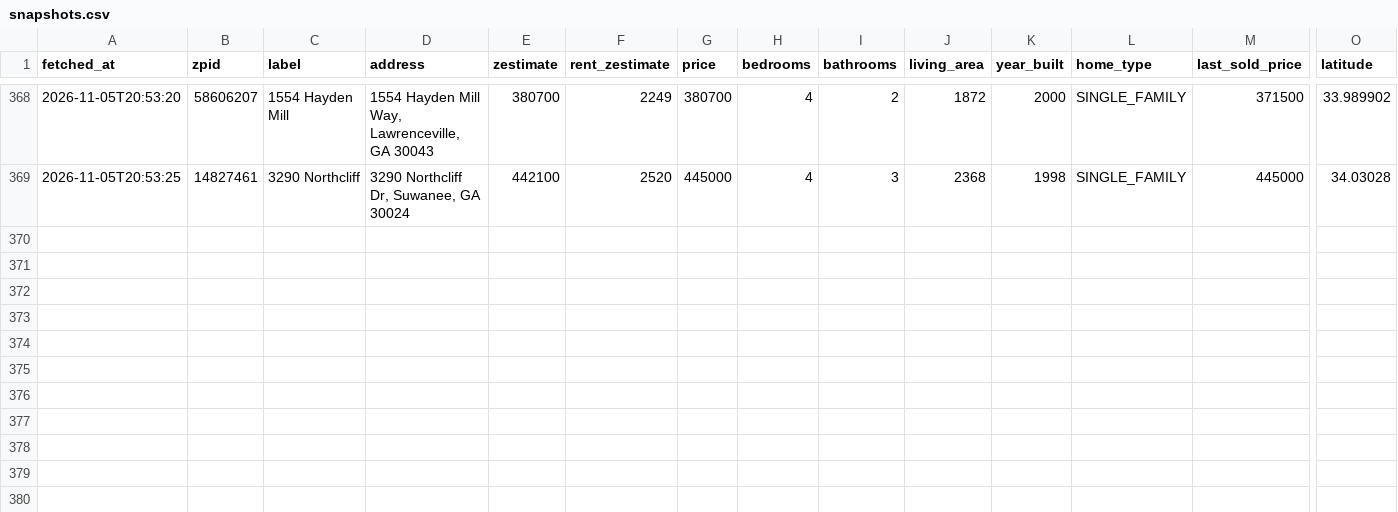
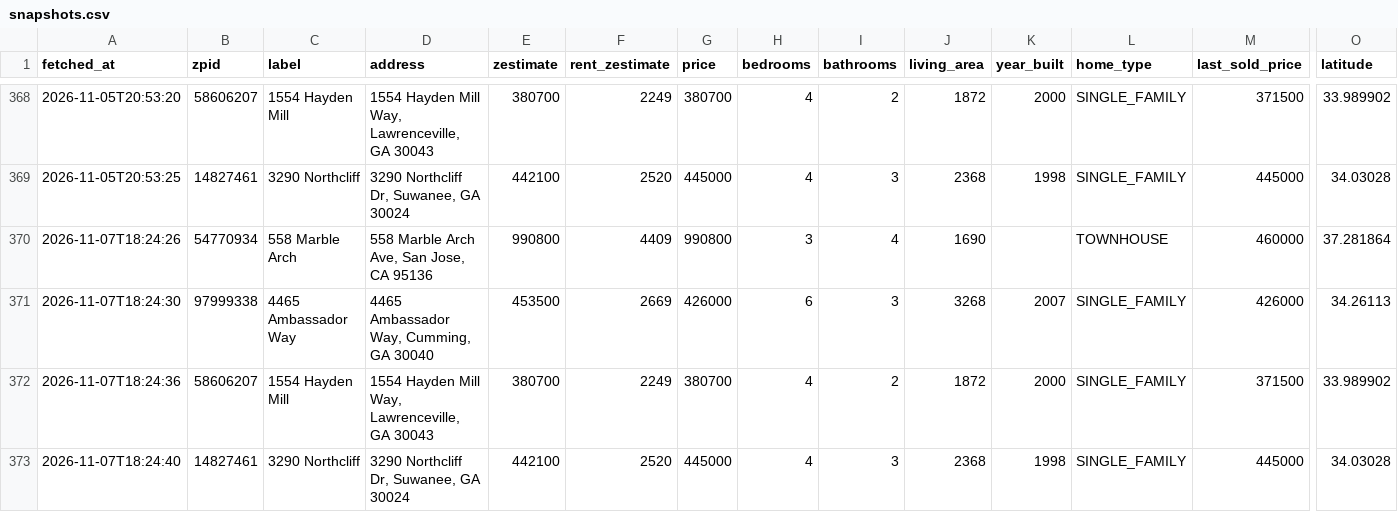
Before and after one commit to hpushparaj/zillow-dashboard, a CSV file: data/snapshots.csv, drawn as a sheet; only a part is shown, gaps mark what is left out; rows hold the shown columns only; the diff names each change by its address in the sheet, - before the commit and + after, or states it on an @@ line.

```diff
--- a/data/snapshots.csv
+++ b/data/snapshots.csv
+row 370: 2026-11-07T18:24:26 | 54770934 | 558 Marble Arch | 558 Marble Arch Ave, San Jose, CA 95136 | 990800 | 4409 | 990800 | 3 | 4 | 1690 |  | TOWNHOUSE | 460000 | 37.281864
+row 371: 2026-11-07T18:24:30 | 97999338 | 4465 Ambassador Way | 4465 Ambassador Way, Cumming, GA 30040 | 453500 | 2669 | 426000 | 6 | 3 | 3268 | 2007 | SINGLE_FAMILY | 426000 | 34.26113
+row 372: 2026-11-07T18:24:36 | 58606207 | 1554 Hayden Mill | 1554 Hayden Mill Way, Lawrenceville, GA 30043 | 380700 | 2249 | 380700 | 4 | 2 | 1872 | 2000 | SINGLE_FAMILY | 371500 | 33.989902
+row 373: 2026-11-07T18:24:40 | 14827461 | 3290 Northcliff | 3290 Northcliff Dr, Suwanee, GA 30024 | 442100 | 2520 | 445000 | 4 | 3 | 2368 | 1998 | SINGLE_FAMILY | 445000 | 34.03028
```
